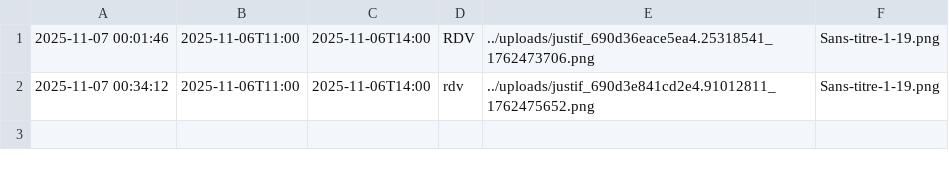
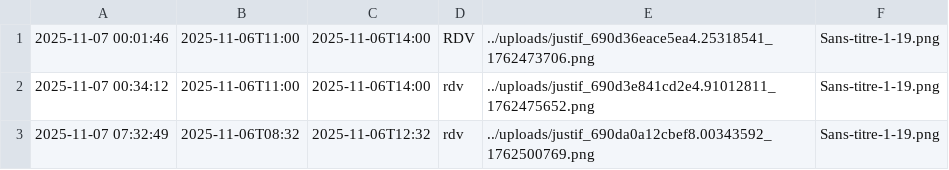
Before and after one commit to selyanek/SAE301, a CSV file: src/data/uploads.csv, drawn as a sheet.

```diff
--- a/src/data/uploads.csv
+++ b/src/data/uploads.csv
@@ -2 +2,2 @@
 "2025-11-07 00:34:12";2025-11-06T11:00;2025-11-06T14:00;rdv;../uploads/justif_690d3e841cd2e4.91012811_1762475652.png;Sans-titre-1-19.png
+"2025-11-07 07:32:49";2025-11-06T08:32;2025-11-06T12:32;rdv;../uploads/justif_690da0a12cbef8.00343592_1762500769.png;Sans-titre-1-19.png
```
Also changed, not shown: src/data/utilisateurs.csv, 3 other files.
